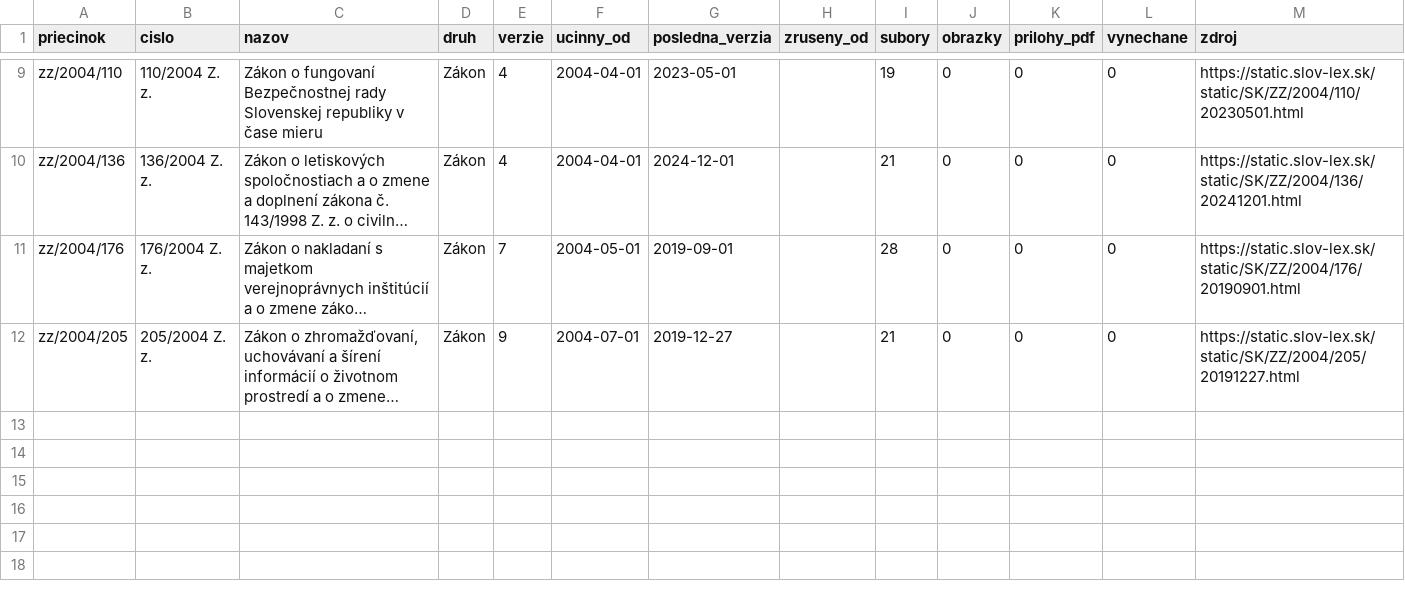
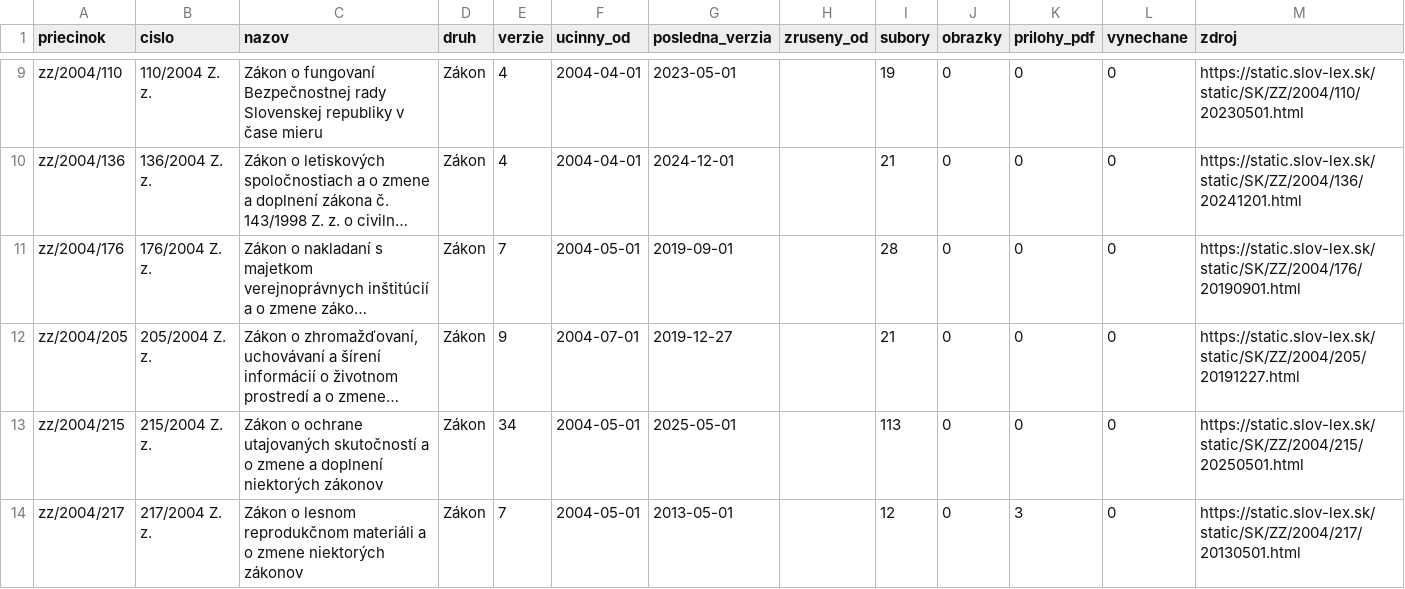
Before and after one commit to lexifina/slovakia-law, a CSV file: data/historia/2004.csv, drawn as a sheet; only a part is shown, gaps mark what is left out; long unchanged cells end in …; the diff names each change by its address in the sheet, - before the commit and + after, or states it on an @@ line.

Commit message:
História predpisov: ďalšie časové verzie 2 účinných predpisov (41 commitov)
Appended the other dated versions of 2 acts held since 2026-11-02 as their current version
(41 commits), data retrieved 2026-11-16: for each act every version Slov-Lex keeps, oldest first,
so its last commit is its newest text. These commits come after the version held before; each carries
the day it took effect (In-force), and readers take the newest commit whose In-force is on or before
the day asked (tools/ku_dnu.py does). Versions before the held one say so in a Backfill: trailer.
data/historia/<year>.csv lists the acts.

In-force: 2025-05-01
Kind: documentation

```diff
--- a/data/historia/2004.csv
+++ b/data/historia/2004.csv
+row 13: zz/2004/215 | 215/2004 Z. z. | Zákon o ochrane utajovaných skutočností a o zmene a doplnení niektorých zákonov | Zákon | 34 | 2004-05-01 | 2025-05-01 |  | 113 | 0 | 0 | 0 | https://static.slov-lex.sk/static/SK/ZZ/2004/215/20250501.html
+row 14: zz/2004/217 | 217/2004 Z. z. | Zákon o lesnom reprodukčnom materiáli a o zmene niektorých zákonov | Zákon | 7 | 2004-05-01 | 2013-05-01 |  | 12 | 0 | 3 | 0 | https://static.slov-lex.sk/static/SK/ZZ/2004/217/20130501.html
```
